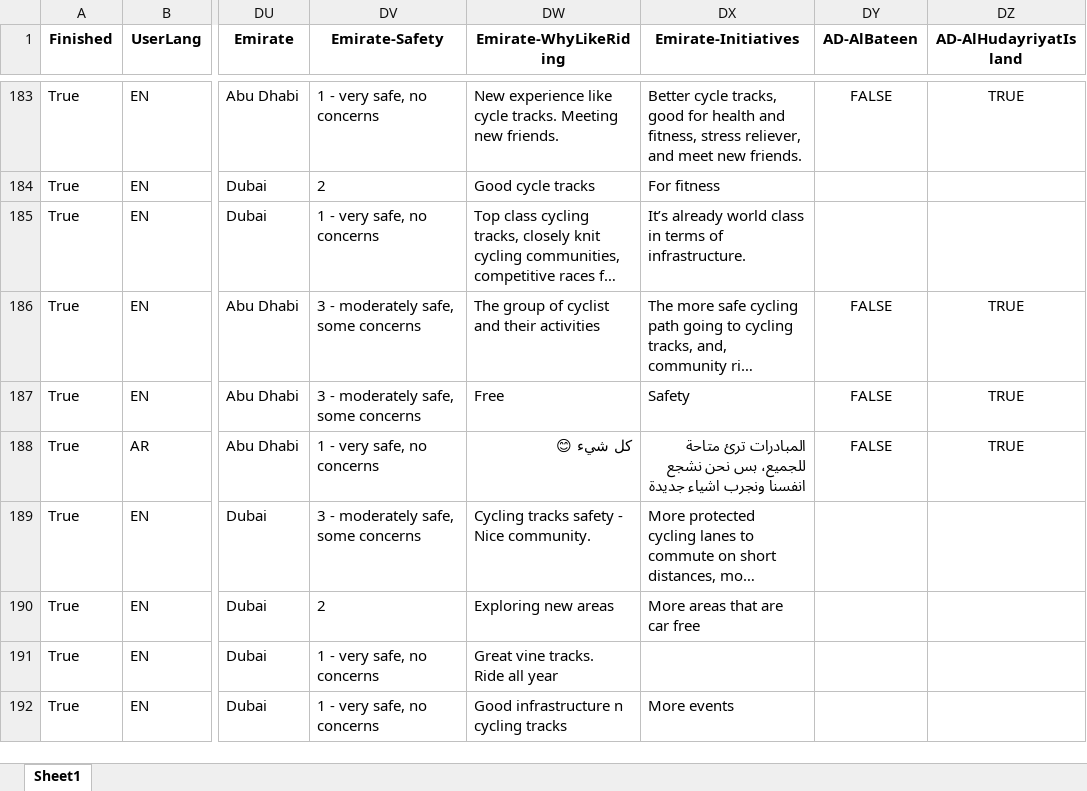
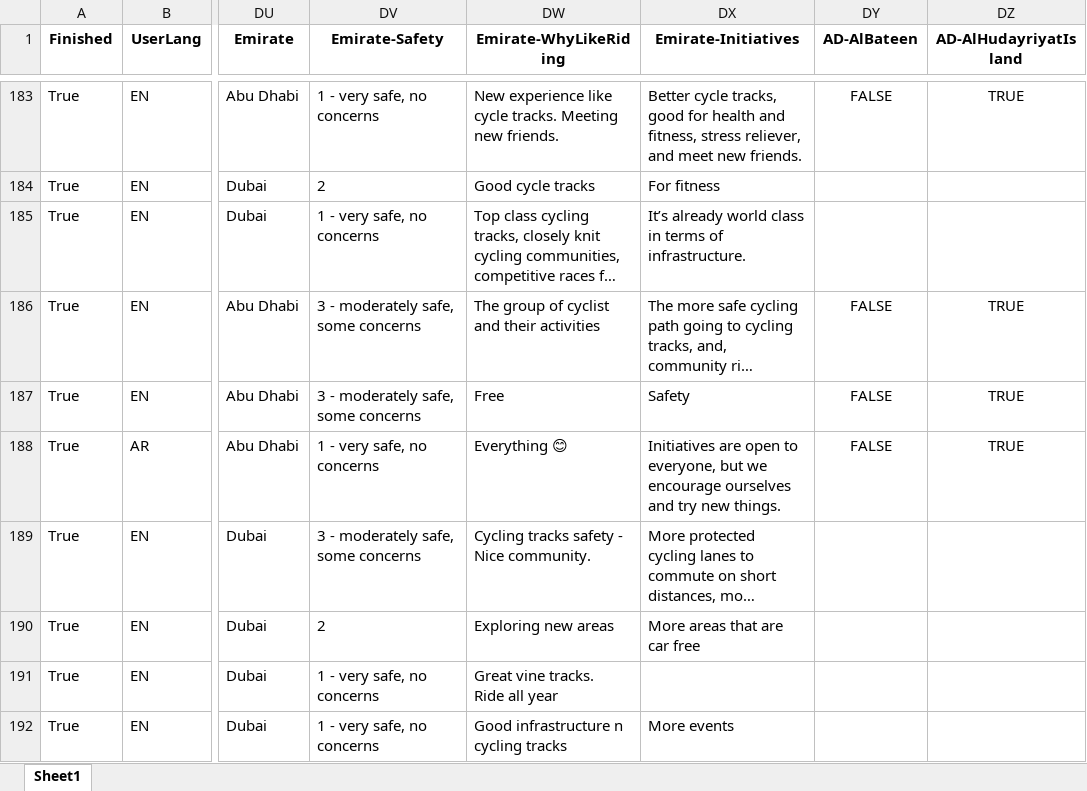
Before and after one commit to moranmaxb/bike-UAE, an Excel workbook: Bike-UAE_Basic-Cleaned.xlsx, sheet Sheet1, drawn as a sheet; only a part is shown, gaps mark what is left out; long unchanged cells end in …; values as stored, in another font and other column widths than the file's, no borders; the diff covers the shown part only; the diff names each change by its address in the sheet, - before the commit and + after, or states it on an @@ line.

```diff
--- a/Bike-UAE_Basic-Cleaned.xlsx (sheet Sheet1)
+++ b/Bike-UAE_Basic-Cleaned.xlsx (sheet Sheet1)
-DW188 (Emirate-WhyLikeRiding): كل شيء 😊
+DW188 (Emirate-WhyLikeRiding): Everything 😊
-DX188 (Emirate-Initiatives): المبادرات ترئ متاحة للجميع، بس نحن نشجع انفسنا ونجرب اشياء جديدة
+DX188 (Emirate-Initiatives): Initiatives are open to everyone, but we encourage ourselves and try new things.
```
Also changed, not shown: 64 edited cells elsewhere in this sheet, 2 other files.
